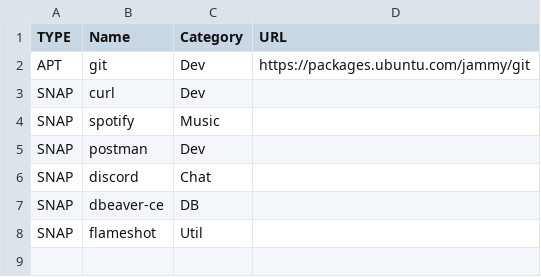
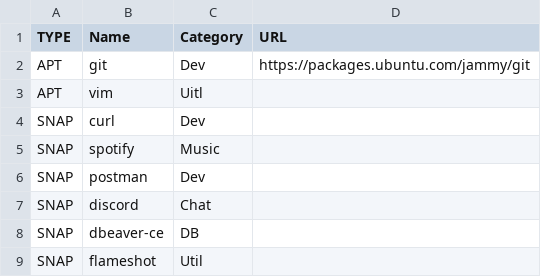
Before and after one commit to FernandoCelmer/dotfiles, a CSV file: setup/packages_ubuntu.csv, drawn as a sheet.

Commit message:
No Task - Packages Ubuntu

```diff
--- a/setup/packages_ubuntu.csv
+++ b/setup/packages_ubuntu.csv
@@ -2,2 +2,3 @@ TYPE, Name, Category, URL
 APT, git, Dev, https://packages.ubuntu.com/jammy/git
+APT, vim, Uitl,
 SNAP, curl, Dev,
```
